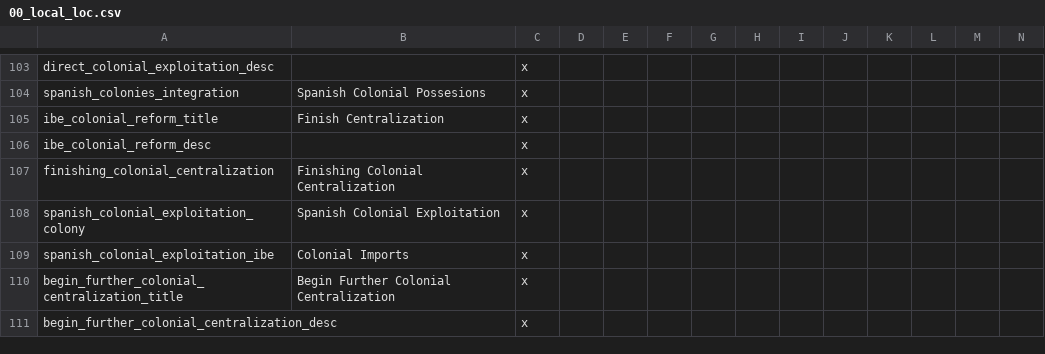
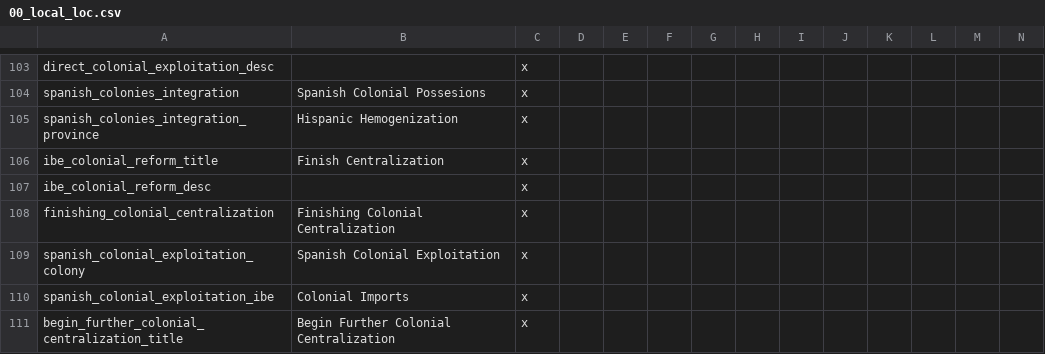
Before and after one commit to Remis932/Frederick-s-Nightmare-Mod, a CSV file: localisation/00_local_loc.csv, drawn as a sheet; only a part is shown, gaps mark what is left out; the shorter side is filled out with more unchanged rows; the diff names each change by its address in the sheet, - before the commit and + after, or states it on an @@ line.

```diff
--- a/localisation/00_local_loc.csv
+++ b/localisation/00_local_loc.csv
+row 105: spanish_colonies_integration_province | Hispanic Hemogenization | x
```
Also changed, not shown: 4 other files.
